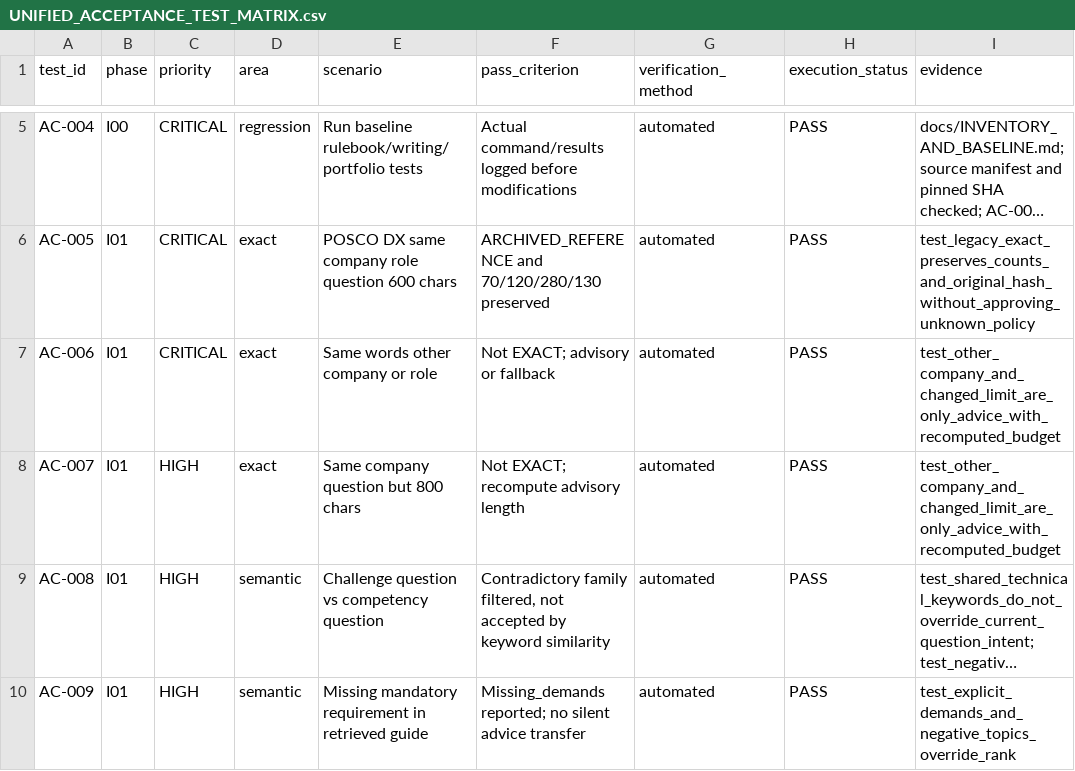
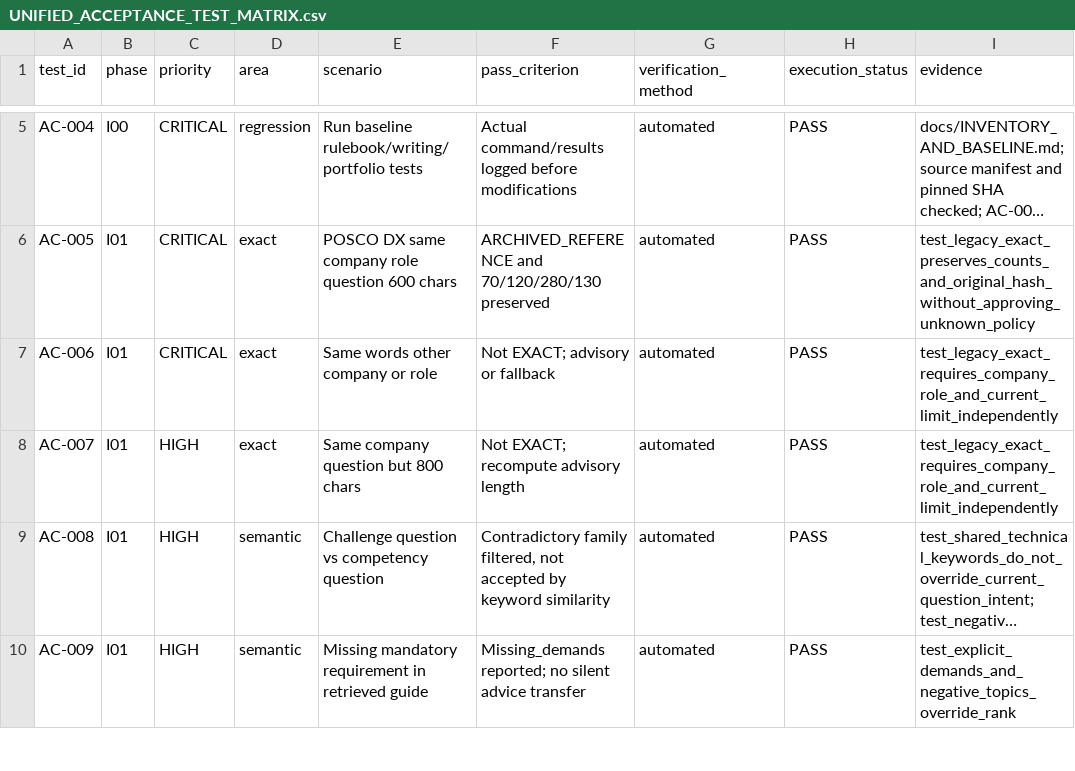
Before and after one commit to yoon-chan-hyeok/career-harness, a CSV file: docs/UNIFIED_ACCEPTANCE_TEST_MATRIX.csv, drawn as a sheet; only a part is shown, gaps mark what is left out; long unchanged cells end in …; the diff names each change by its address in the sheet, - before the commit and + after, or states it on an @@ line.

Commit message:
test(i01): verify company role and length boundaries independently

```diff
--- a/docs/UNIFIED_ACCEPTANCE_TEST_MATRIX.csv
+++ b/docs/UNIFIED_ACCEPTANCE_TEST_MATRIX.csv
-I7:I8 (evidence): test_other_company_and_changed_limit_are_only_advice_with_recomputed_budget
+I7:I8 (evidence): test_legacy_exact_requires_company_role_and_current_limit_independently
```
Also changed, not shown: 4 other files.
